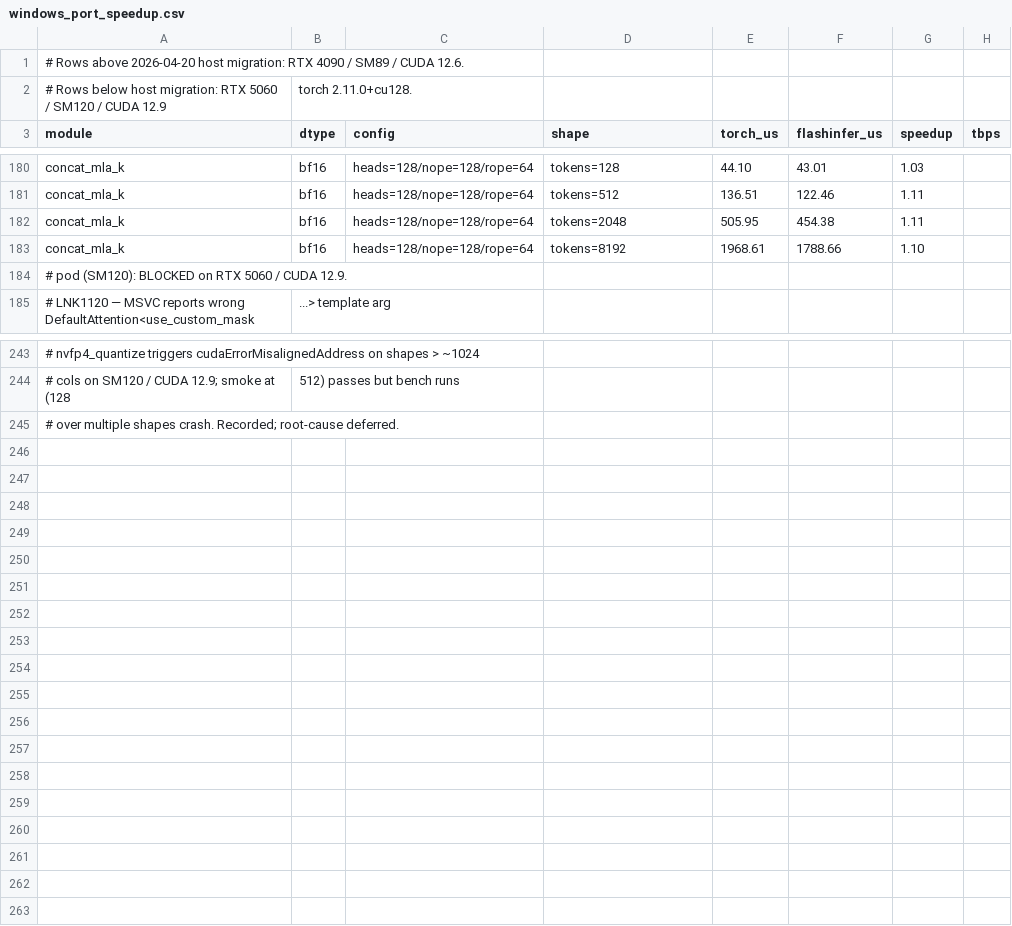
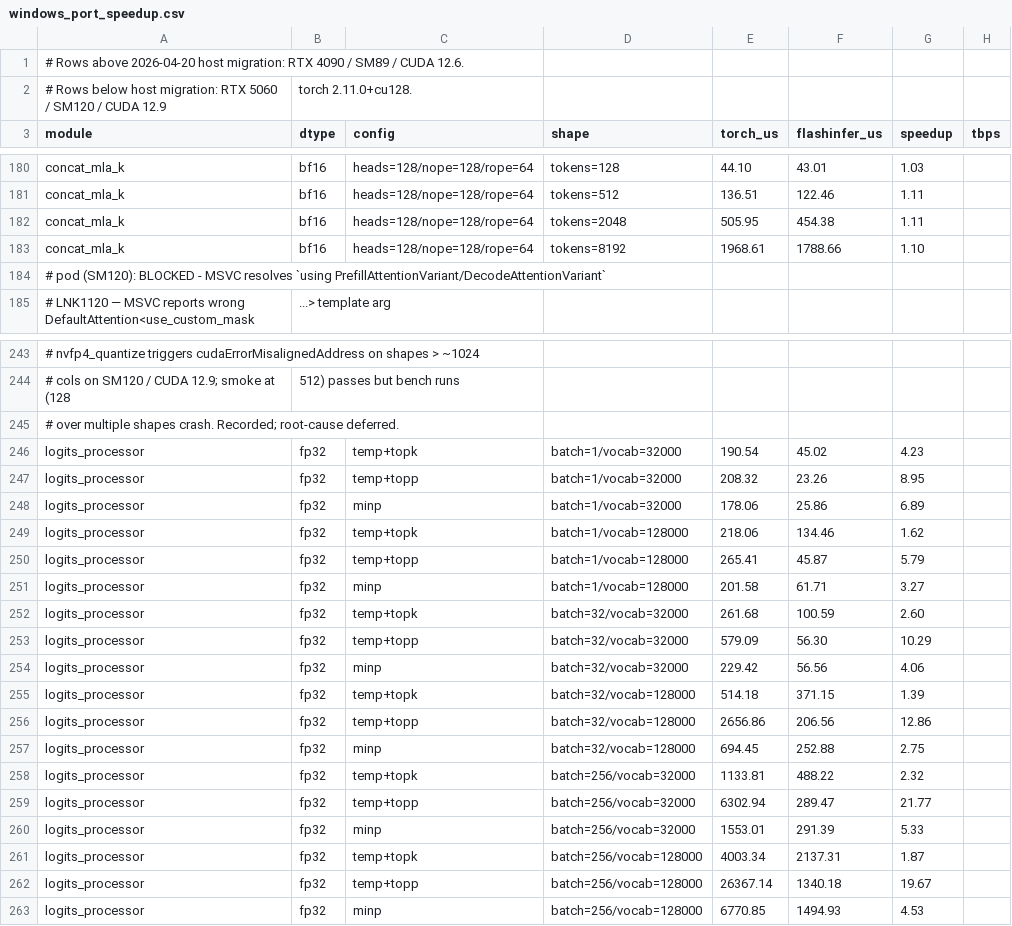
Before and after one commit to yyj6666667/flashinfer, a CSV file: benchmarks/results/windows_port_speedup.csv, drawn as a sheet; only a part is shown, gaps mark what is left out; the diff names each change by its address in the sheet, - before the commit and + after, or states it on an @@ line.

Commit message:
bench: add logits_processor rows (temp+topk/topp/minp)

```diff
--- a/benchmarks/results/windows_port_speedup.csv
+++ b/benchmarks/results/windows_port_speedup.csv
-A184 (module): …(SM120): BLOCKED on RTX 5060 / CUDA 12.9.
+A184 (module): …(SM120): BLOCKED - MSVC resolves `using PrefillAttentionVariant/DecodeAttentionVariant`
+row 246: logits_processor | fp32 | temp+topk | batch=1/vocab=32000 | 190.54 | 45.02 | 4.23
+row 247: logits_processor | fp32 | temp+topp | batch=1/vocab=32000 | 208.32 | 23.26 | 8.95
+row 248: logits_processor | fp32 | minp | batch=1/vocab=32000 | 178.06 | 25.86 | 6.89
+row 249: logits_processor | fp32 | temp+topk | batch=1/vocab=128000 | 218.06 | 134.46 | 1.62
+row 250: logits_processor | fp32 | temp+topp | batch=1/vocab=128000 | 265.41 | 45.87 | 5.79
+row 251: logits_processor | fp32 | minp | batch=1/vocab=128000 | 201.58 | 61.71 | 3.27
+row 252: logits_processor | fp32 | temp+topk | batch=32/vocab=32000 | 261.68 | 100.59 | 2.60
+row 253: logits_processor | fp32 | temp+topp | batch=32/vocab=32000 | 579.09 | 56.30 | 10.29
+row 254: logits_processor | fp32 | minp | batch=32/vocab=32000 | 229.42 | 56.56 | 4.06
+row 255: logits_processor | fp32 | temp+topk | batch=32/vocab=128000 | 514.18 | 371.15 | 1.39
+row 256: logits_processor | fp32 | temp+topp | batch=32/vocab=128000 | 2656.86 | 206.56 | 12.86
+row 257: logits_processor | fp32 | minp | batch=32/vocab=128000 | 694.45 | 252.88 | 2.75
+row 258: logits_processor | fp32 | temp+topk | batch=256/vocab=32000 | 1133.81 | 488.22 | 2.32
+row 259: logits_processor | fp32 | temp+topp | batch=256/vocab=32000 | 6302.94 | 289.47 | 21.77
+row 260: logits_processor | fp32 | minp | batch=256/vocab=32000 | 1553.01 | 291.39 | 5.33
+row 261: logits_processor | fp32 | temp+topk | batch=256/vocab=128000 | 4003.34 | 2137.31 | 1.87
+row 262: logits_processor | fp32 | temp+topp | batch=256/vocab=128000 | 26367.14 | 1340.18 | 19.67
+row 263: logits_processor | fp32 | minp | batch=256/vocab=128000 | 6770.85 | 1494.93 | 4.53
```
